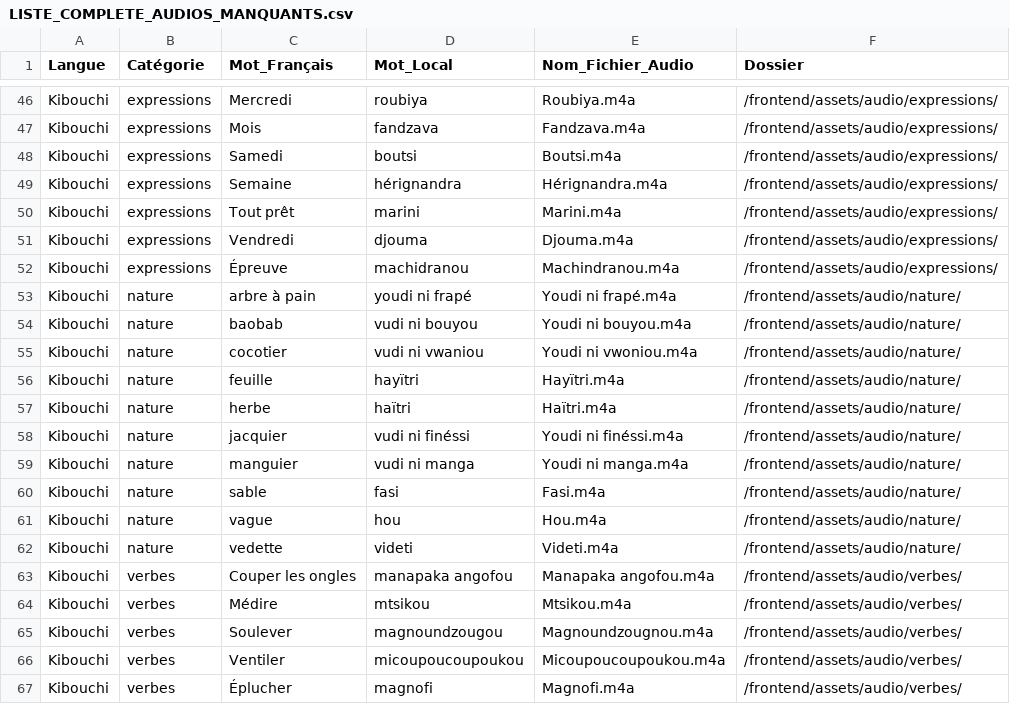
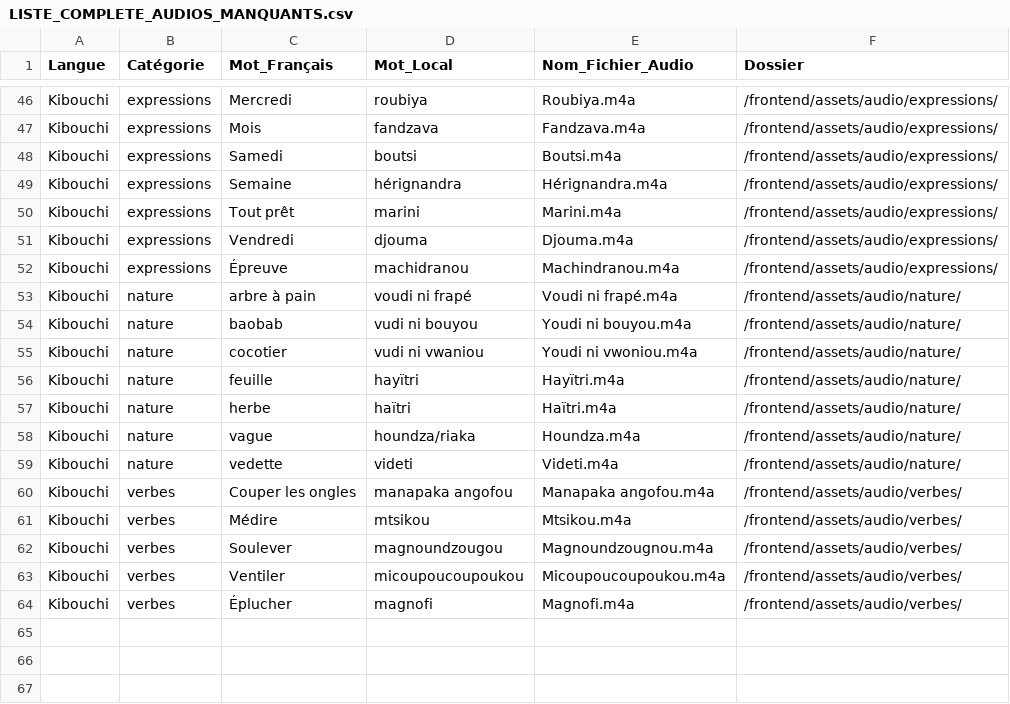
Before and after one commit to ambdillah/kwezi-app, a CSV file: LISTE_COMPLETE_AUDIOS_MANQUANTS.csv, drawn as a sheet; only a part is shown, gaps mark what is left out.

```diff
--- a/LISTE_COMPLETE_AUDIOS_MANQUANTS.csv
+++ b/LISTE_COMPLETE_AUDIOS_MANQUANTS.csv
@@ -52,3 +52,3 @@ Kibouchi,expressions,Vendredi,djouma,Djouma.m4a,/frontend/assets/audio/expressio
 Kibouchi,expressions,Épreuve,machidranou,Machindranou.m4a,/frontend/assets/audio/expressions/
-Kibouchi,nature,arbre à pain,youdi ni frapé,Youdi ni frapé.m4a,/frontend/assets/audio/nature/
+Kibouchi,nature,arbre à pain,voudi ni frapé,Voudi ni frapé.m4a,/frontend/assets/audio/nature/
 Kibouchi,nature,baobab,vudi ni bouyou,Youdi ni bouyou.m4a,/frontend/assets/audio/nature/
@@ -57,6 +57,3 @@ Kibouchi,nature,feuille,hayïtri,Hayïtri.m4a,/frontend/assets/audio/nature/
 Kibouchi,nature,herbe,haïtri,Haïtri.m4a,/frontend/assets/audio/nature/
-Kibouchi,nature,jacquier,vudi ni finéssi,Youdi ni finéssi.m4a,/frontend/assets/audio/nature/
-Kibouchi,nature,manguier,vudi ni manga,Youdi ni manga.m4a,/frontend/assets/audio/nature/
-Kibouchi,nature,sable,fasi,Fasi.m4a,/frontend/assets/audio/nature/
-Kibouchi,nature,vague,hou,Hou.m4a,/frontend/assets/audio/nature/
+Kibouchi,nature,vague,houndza/riaka,Houndza.m4a,/frontend/assets/audio/nature/
 Kibouchi,nature,vedette,videti,Videti.m4a,/frontend/assets/audio/nature/
```
Also changed, not shown: 2 other files.
